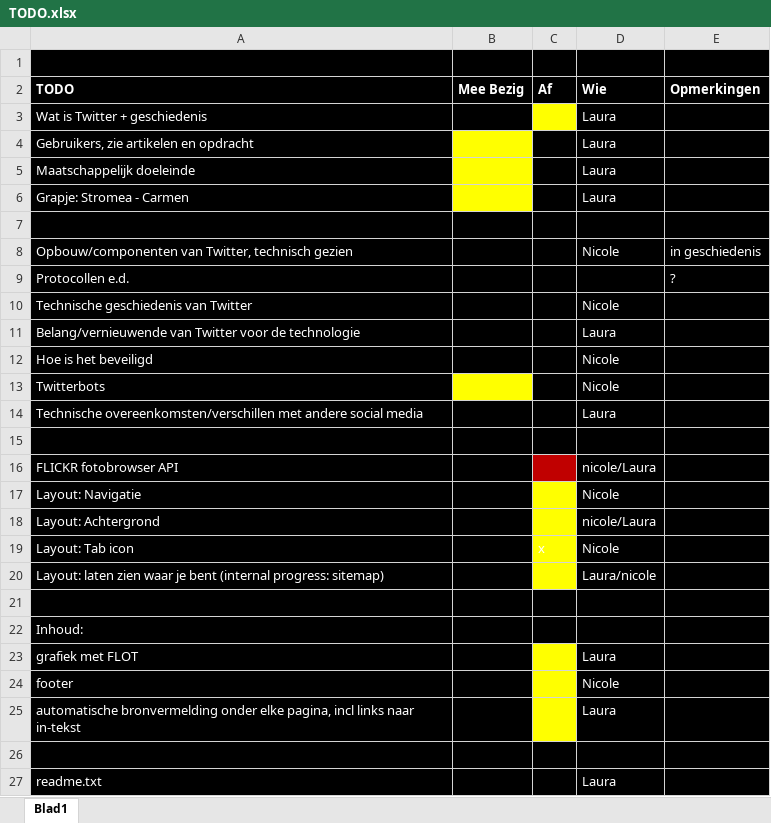
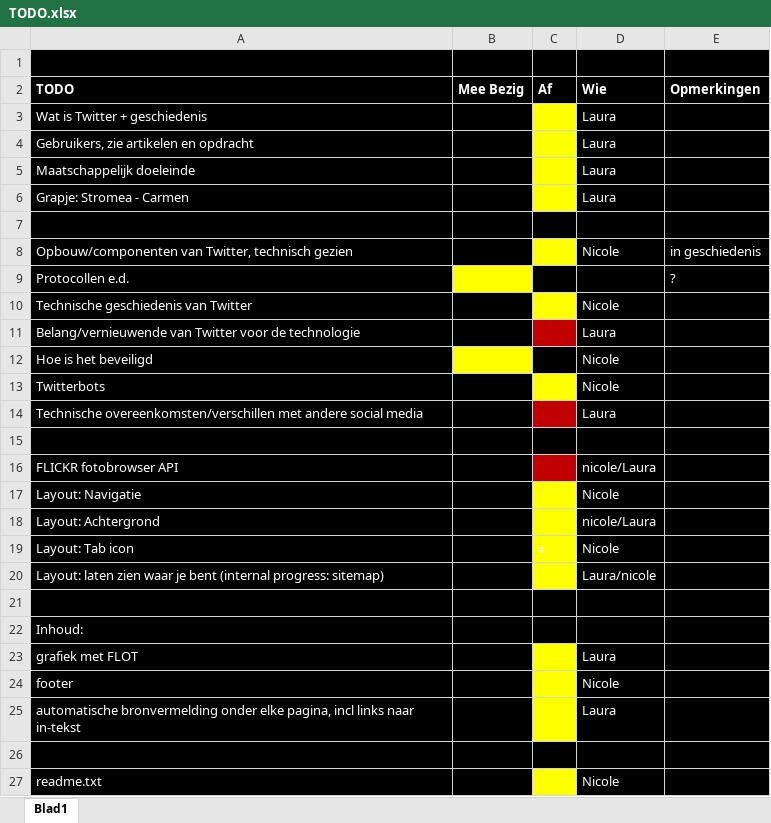
Before and after one commit to ldieliefis/Twitter, an Excel workbook: TODO.xlsx, sheet Blad1, drawn as a sheet; values as stored, in another font and other column widths than the file's, no borders; the diff names each change by its address in the sheet, - before the commit and + after, or states it on an @@ line.

Commit message:
TODO

```diff
--- a/TODO.xlsx (sheet Blad1)
+++ b/TODO.xlsx (sheet Blad1)
-B4:B6 fill: #FFFF00
+B4:B6 fill: #000000
-C4:C6 fill: #000000
+C4:C6 fill: #FFFF00
-C8 fill: #000000
+C8 fill: #FFFF00
-B9 fill: #000000
+B9 fill: #FFFF00
-C10 fill: #000000
+C10 fill: #FFFF00
-C11 fill: #000000
+C11 fill: #C00000
-B12 fill: #000000
+B12 fill: #FFFF00
-B13 fill: #FFFF00
+B13 fill: #000000
-C13 fill: #000000
+C13 fill: #FFFF00
-C14 fill: #000000
+C14 fill: #C00000
-C27 fill: #000000
+C27 fill: #FFFF00
-D27 (Wie): Laura
+D27 (Wie): Nicole
```
